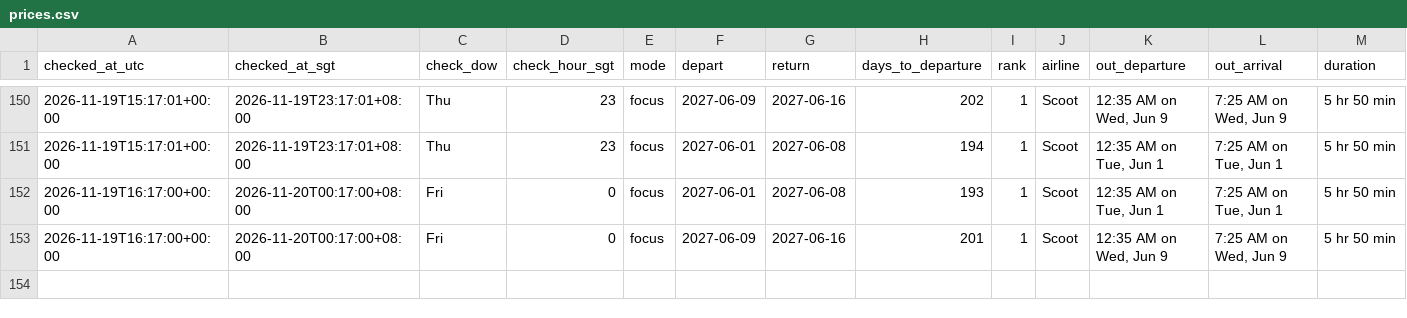
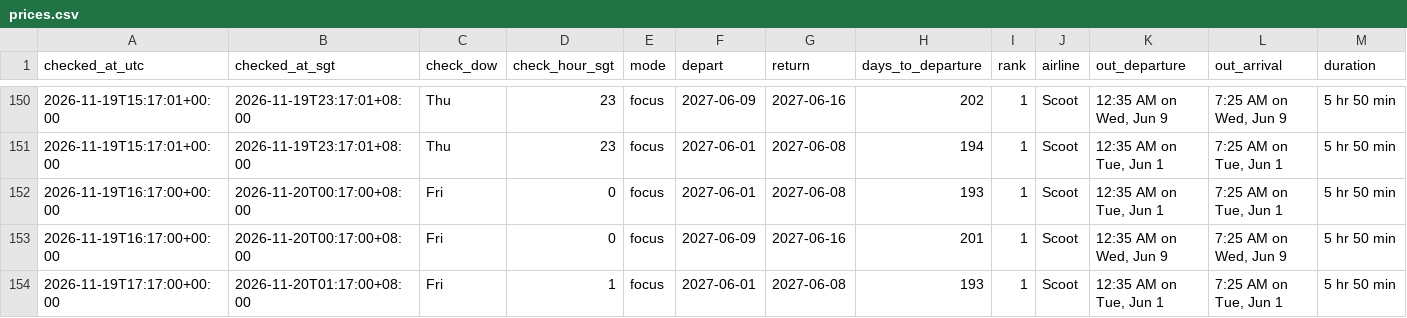
Before and after one commit to weitanjun123/ducktrader-flight-bot, a CSV file: data/prices.csv, drawn as a sheet; only a part is shown, gaps mark what is left out; rows hold the shown columns only; the diff names each change by its address in the sheet, - before the commit and + after, or states it on an @@ line.

```diff
--- a/data/prices.csv
+++ b/data/prices.csv
+row 154: 2026-11-19T17:17:00+00:00 | 2026-11-20T01:17:00+08:00 | Fri | 1 | focus | 2027-06-01 | 2027-06-08 | 193 | 1 | Scoot | 12:35 AM on Tue, Jun 1 | 7:25 AM on Tue, Jun 1 | 5 hr 50 min
```
Also changed, not shown: 2 other files.
